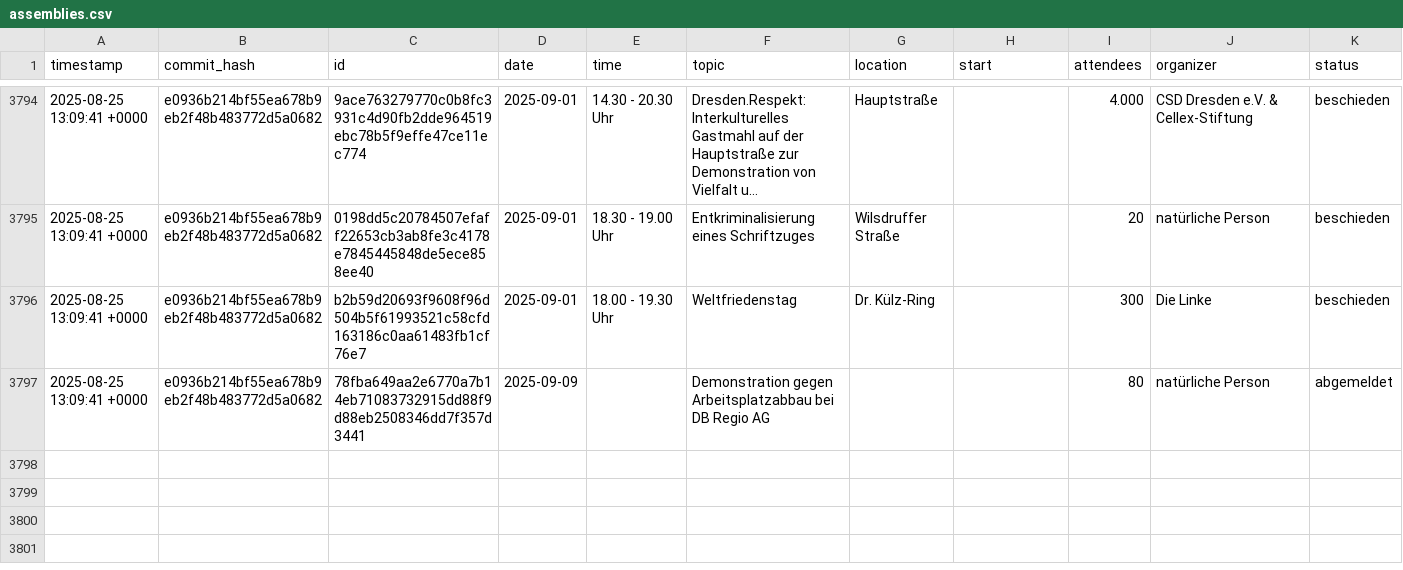
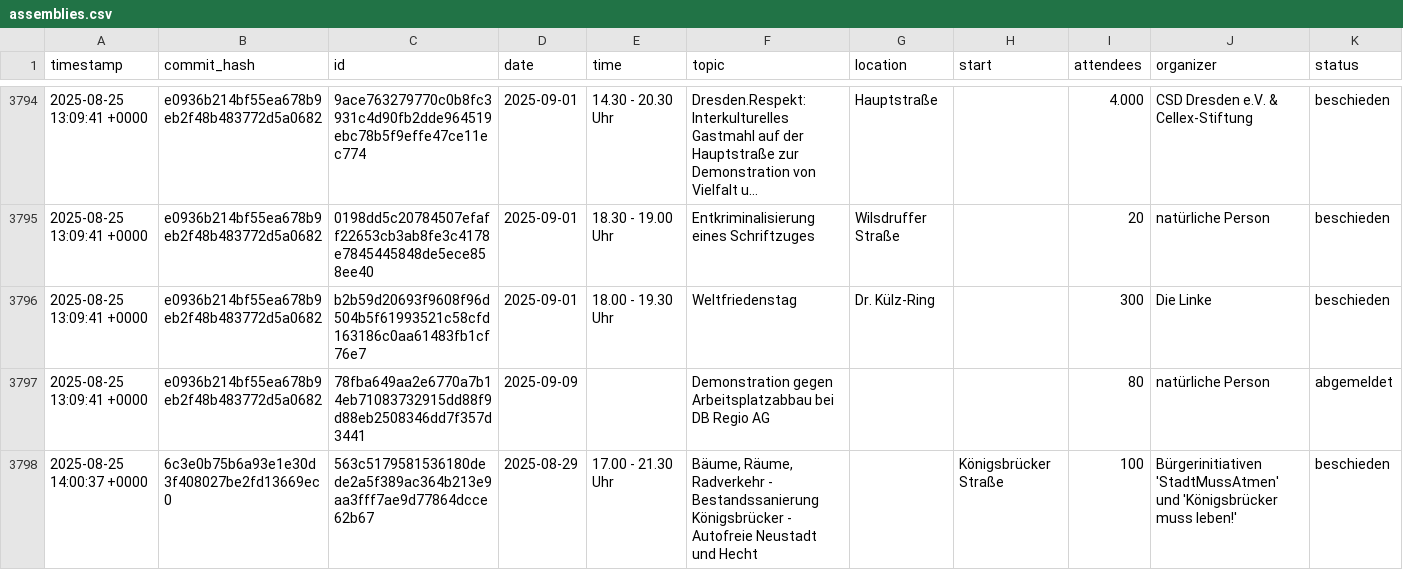
Before and after one commit to kiliankoe/versammlungen-in-dresden, a CSV file: assemblies.csv, drawn as a sheet; only a part is shown, gaps mark what is left out; long unchanged cells end in …; the diff names each change by its address in the sheet, - before the commit and + after, or states it on an @@ line.

```diff
--- a/assemblies.csv
+++ b/assemblies.csv
+row 3798: 2025-08-25 14:00:37 +0000 | 6c3e0b75b6a93e1e30d3f408027be2fd13669ec0 | 563c5179581536180dede2a5f389ac364b213e9aa3fff7ae9d77864dcce62b67 | 2025-08-29 | 17.00 - 21.30 Uhr | Bäume, Räume, Radverkehr - Bestandssanierung Königsbrücker - Autofreie Neustadt und Hecht |  | Königsbrücker Straße | 100 | Bürgerinitiativen 'StadtMussAtmen' und 'Königsbrücker muss leben!' | beschieden
```
